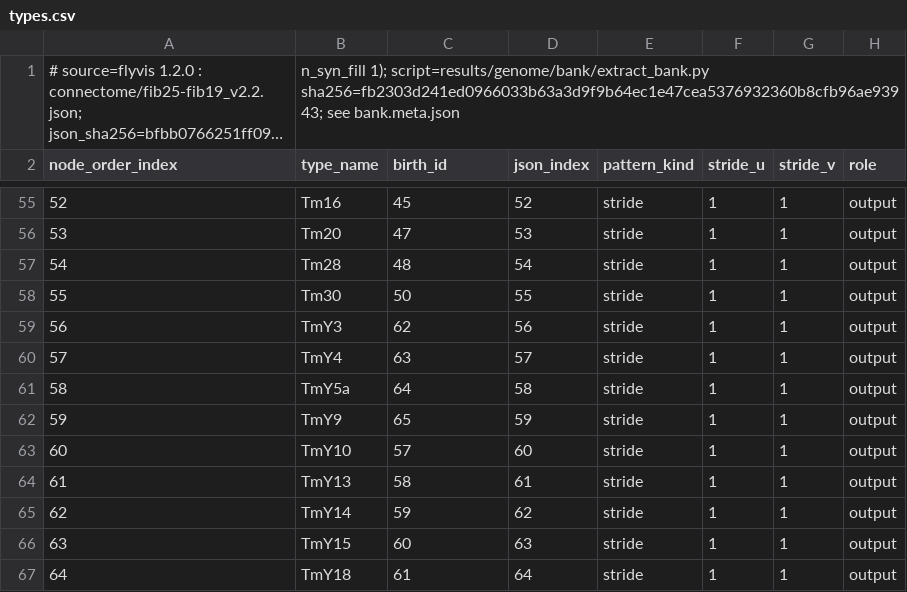
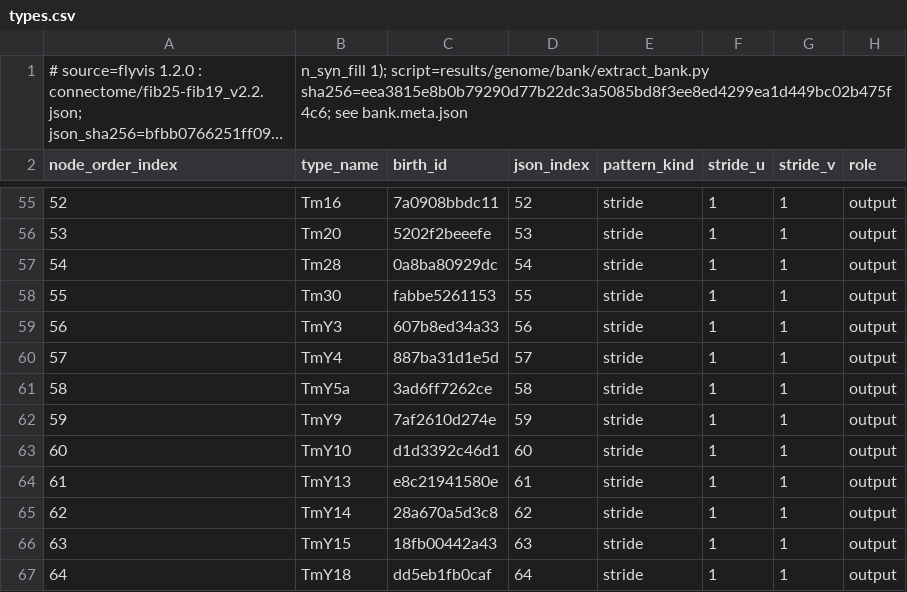
Before and after one commit to mikhashev/connectome-seed, a CSV file: results/genome/bank/types.csv, drawn as a sheet; only a part is shown, gaps mark what is left out; long unchanged cells end in …; the diff covers the shown part only; the diff names each change by its address in the sheet, - before the commit and + after, or states it on an @@ line.

```diff
--- a/results/genome/bank/types.csv
+++ b/results/genome/bank/types.csv
-B1 (type_name): …1); script=results/genome/bank/extract_bank.py sha256=fb2303d241ed0966033b63a3d9f9b64ec1e47cea5376932360b8cfb96ae93943; see bank.meta.json
+B1 (type_name): …1); script=results/genome/bank/extract_bank.py sha256=eea3815e8b0b79290d77b22dc3a5085bd8f3ee8ed4299ea1d449bc02b475f4c6; see bank.meta.json
-C55 (birth_id): 45
+C55 (birth_id): 7a0908bbdc11
-C56 (birth_id): 47
+C56 (birth_id): 5202f2beeefe
-C57 (birth_id): 48
+C57 (birth_id): 0a8ba80929dc
-C58 (birth_id): 50
+C58 (birth_id): fabbe5261153
-C59 (birth_id): 62
+C59 (birth_id): 607b8ed34a33
-C60 (birth_id): 63
+C60 (birth_id): 887ba31d1e5d
-C61 (birth_id): 64
+C61 (birth_id): 3ad6ff7262ce
-C62 (birth_id): 65
+C62 (birth_id): 7af2610d274e
-C63 (birth_id): 57
+C63 (birth_id): d1d3392c46d1
-C64 (birth_id): 58
+C64 (birth_id): e8c21941580e
-C65 (birth_id): 59
+C65 (birth_id): 28a670a5d3c8
-C66 (birth_id): 60
+C66 (birth_id): 18fb00442a43
-C67 (birth_id): 61
+C67 (birth_id): dd5eb1fb0caf
```
Also changed, not shown: 52 edited cells elsewhere in this file, results/genome/bank/type_pairs.csv, 11 other files.
